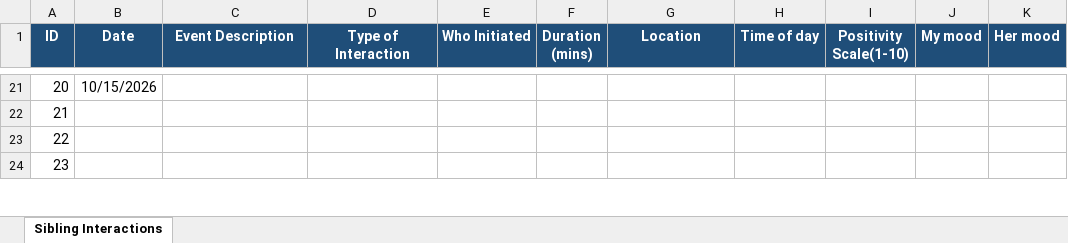
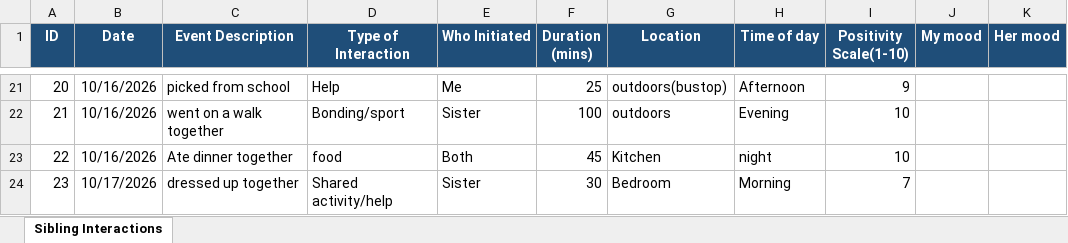
Before and after one commit to KeerthikaAnyapu/Dear-Data-Project, an Excel workbook: Dear_Data_Project/sibling_data.xlsx, sheet Sibling Interactions, drawn as a sheet; only a part is shown, gaps mark what is left out; values as stored, in another font and other column widths than the file's, no borders; the diff covers the shown part only; the diff names each change by its address in the sheet, - before the commit and + after, or states it on an @@ line.

```diff
--- a/Dear_Data_Project/sibling_data.xlsx (sheet Sibling Interactions)
+++ b/Dear_Data_Project/sibling_data.xlsx (sheet Sibling Interactions)
-B21 (Date): 10/15/2026
+B21 (Date): 10/16/2026
-C21 (Event Description): (empty)
+C21 (Event Description): picked from school
-D21 (Type of Interaction): (empty)
+D21 (Type of Interaction): Help
-E21 (Who Initiated): (empty)
+E21 (Who Initiated): Me
-F21 (Duration (mins)): (empty)
+F21 (Duration (mins)): 25
-G21 (Location): (empty)
+G21 (Location): outdoors(bustop)
-H21 (Time of day): (empty)
+H21 (Time of day): Afternoon
-I21 (Positivity Scale(1-10)): (empty)
+I21 (Positivity Scale(1-10)): 9
-B22:B23 (Date): (empty)
+B22:B23 (Date): 10/16/2026
-C22 (Event Description): (empty)
+C22 (Event Description): went on a walk together
-D22 (Type of Interaction): (empty)
+D22 (Type of Interaction): Bonding/sport
-E22 (Who Initiated): (empty)
+E22 (Who Initiated): Sister
-F22 (Duration (mins)): (empty)
+F22 (Duration (mins)): 100
-G22 (Location): (empty)
+G22 (Location): outdoors
-H22 (Time of day): (empty)
+H22 (Time of day): Evening
-I22:I23 (Positivity Scale(1-10)): (empty)
+I22:I23 (Positivity Scale(1-10)): 10
-C23 (Event Description): (empty)
+C23 (Event Description): Ate dinner together
-D23 (Type of Interaction): (empty)
+D23 (Type of Interaction): food
-E23 (Who Initiated): (empty)
+E23 (Who Initiated): Both
-F23 (Duration (mins)): (empty)
+F23 (Duration (mins)): 45
-G23 (Location): (empty)
+G23 (Location): Kitchen
-H23 (Time of day): (empty)
+H23 (Time of day): night
-B24 (Date): (empty)
+B24 (Date): 10/17/2026
-C24 (Event Description): (empty)
+C24 (Event Description): dressed up together
-D24 (Type of Interaction): (empty)
+D24 (Type of Interaction): Shared activity/help
-E24 (Who Initiated): (empty)
+E24 (Who Initiated): Sister
-F24 (Duration (mins)): (empty)
+F24 (Duration (mins)): 30
-G24 (Location): (empty)
+G24 (Location): Bedroom
-H24 (Time of day): (empty)
+H24 (Time of day): Morning
-I24 (Positivity Scale(1-10)): (empty)
+I24 (Positivity Scale(1-10)): 7
```
Also changed, not shown: 81 edited cells elsewhere in this sheet, 1 other file.
